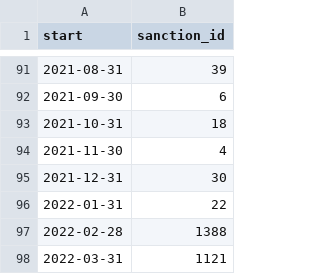
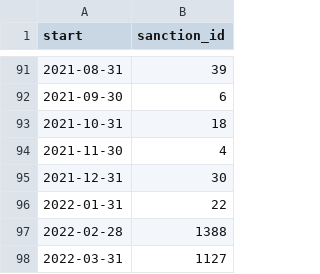
Before and after one commit to correctiv/ru-sanctions-dashboard, a CSV file: src/data/sanctions_timeline_2014-2022.csv, drawn as a sheet; only a part is shown, gaps mark what is left out.

```diff
--- a/src/data/sanctions_timeline_2014-2022.csv
+++ b/src/data/sanctions_timeline_2014-2022.csv
@@ -97,2 +97,2 @@ start,sanction_id
 2022-02-28,1388
-2022-03-31,1121
+2022-03-31,1127
```
Also changed, not shown: src/data/recent_origin_aggregation_table.csv, src/data/recent_schema_aggregation_de.csv, 3 other files.
